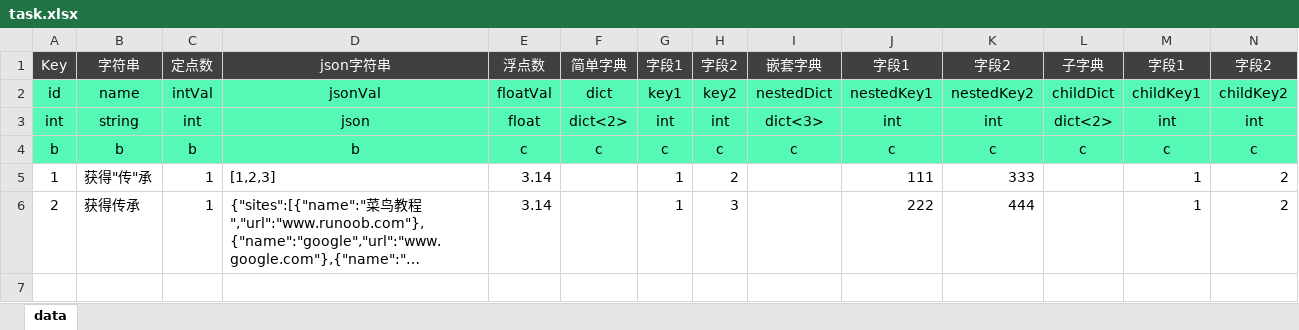
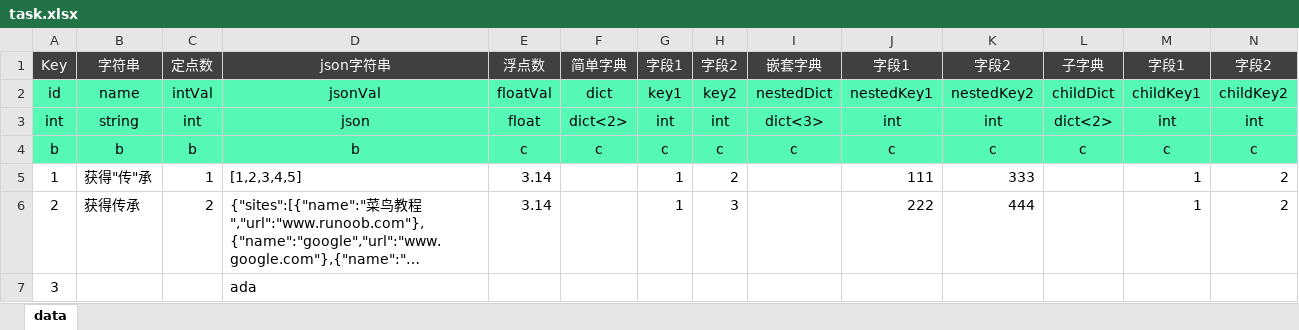
Before and after one commit to ibitcat/excelparser, an Excel workbook: xlsx/task.xlsx, sheet data, drawn as a sheet; only a part is shown; long unchanged cells end in …; values as stored, in another font and other column widths than the file's, no borders; rows hold the shown columns only; the diff names each change by its address in the sheet, - before the commit and + after, or states it on an @@ line.

```diff
--- a/xlsx/task.xlsx (sheet data)
+++ b/xlsx/task.xlsx (sheet data)
-D5: [1,2,3]
+D5: [1,2,3,4,5]
-C6: 1
+C6: 2
+row 7: 3 |  |  | ada
```
Also changed, not shown: 5 other files.
